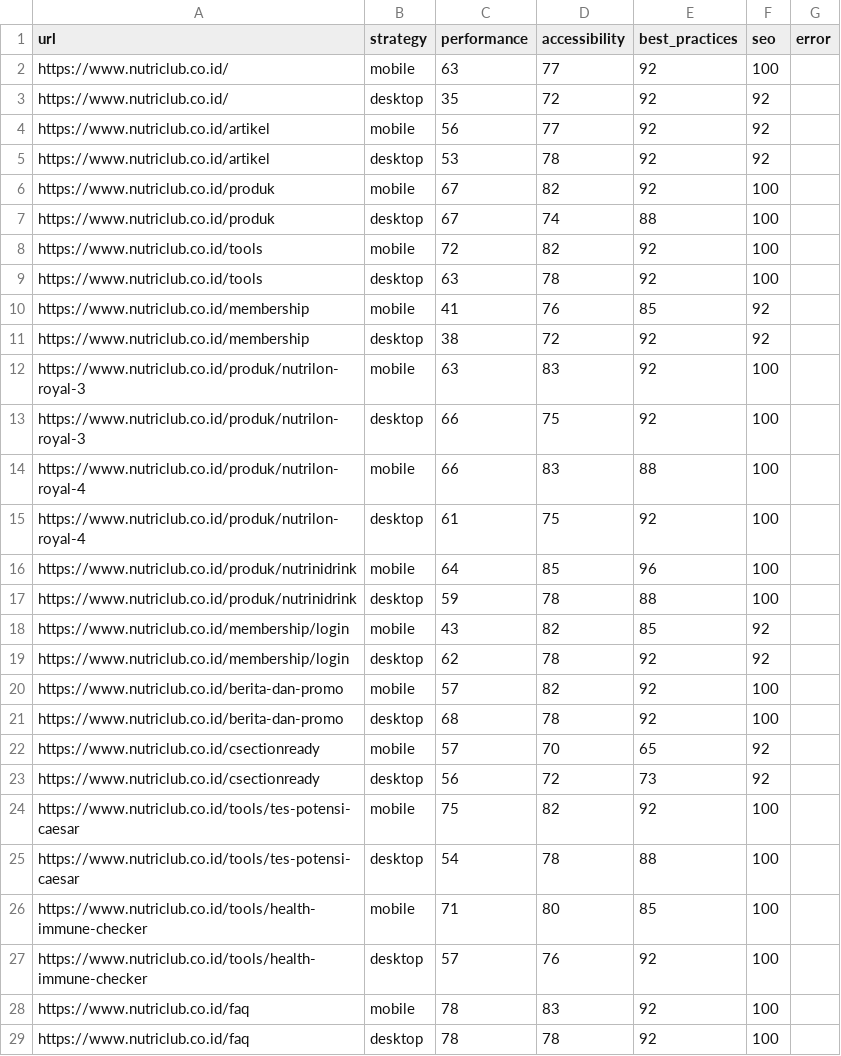
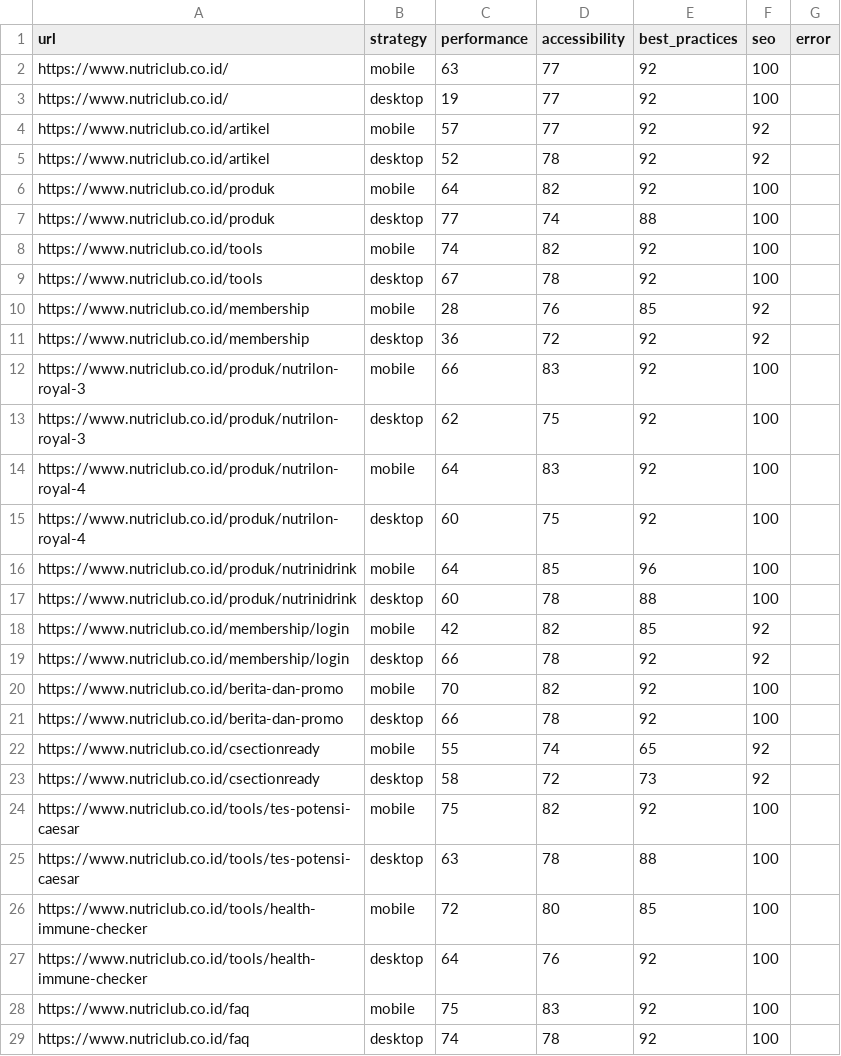
Before and after one commit to maazway/pagespeed-monitor-nr, a CSV file: psi_results.csv, drawn as a sheet; only a part is shown; the diff covers the shown part only.

```diff
--- a/psi_results.csv
+++ b/psi_results.csv
@@ -2,28 +2,28 @@ url,strategy,performance,accessibility,best_practices,seo,error
 https://www.nutriclub.co.id/,mobile,63,77,92,100,
-https://www.nutriclub.co.id/,desktop,35,72,92,92,
-https://www.nutriclub.co.id/artikel,mobile,56,77,92,92,
-https://www.nutriclub.co.id/artikel,desktop,53,78,92,92,
-https://www.nutriclub.co.id/produk,mobile,67,82,92,100,
-https://www.nutriclub.co.id/produk,desktop,67,74,88,100,
-https://www.nutriclub.co.id/tools,mobile,72,82,92,100,
-https://www.nutriclub.co.id/tools,desktop,63,78,92,100,
-https://www.nutriclub.co.id/membership,mobile,41,76,85,92,
-https://www.nutriclub.co.id/membership,desktop,38,72,92,92,
-https://www.nutriclub.co.id/produk/nutrilon-royal-3,mobile,63,83,92,100,
-https://www.nutriclub.co.id/produk/nutrilon-royal-3,desktop,66,75,92,100,
-https://www.nutriclub.co.id/produk/nutrilon-royal-4,mobile,66,83,88,100,
-https://www.nutriclub.co.id/produk/nutrilon-royal-4,desktop,61,75,92,100,
+https://www.nutriclub.co.id/,desktop,19,77,92,100,
+https://www.nutriclub.co.id/artikel,mobile,57,77,92,92,
+https://www.nutriclub.co.id/artikel,desktop,52,78,92,92,
+https://www.nutriclub.co.id/produk,mobile,64,82,92,100,
+https://www.nutriclub.co.id/produk,desktop,77,74,88,100,
+https://www.nutriclub.co.id/tools,mobile,74,82,92,100,
+https://www.nutriclub.co.id/tools,desktop,67,78,92,100,
+https://www.nutriclub.co.id/membership,mobile,28,76,85,92,
+https://www.nutriclub.co.id/membership,desktop,36,72,92,92,
+https://www.nutriclub.co.id/produk/nutrilon-royal-3,mobile,66,83,92,100,
+https://www.nutriclub.co.id/produk/nutrilon-royal-3,desktop,62,75,92,100,
+https://www.nutriclub.co.id/produk/nutrilon-royal-4,mobile,64,83,92,100,
+https://www.nutriclub.co.id/produk/nutrilon-royal-4,desktop,60,75,92,100,
 https://www.nutriclub.co.id/produk/nutrinidrink,mobile,64,85,96,100,
-https://www.nutriclub.co.id/produk/nutrinidrink,desktop,59,78,88,100,
-https://www.nutriclub.co.id/membership/login,mobile,43,82,85,92,
-https://www.nutriclub.co.id/membership/login,desktop,62,78,92,92,
-https://www.nutriclub.co.id/berita-dan-promo,mobile,57,82,92,100,
-https://www.nutriclub.co.id/berita-dan-promo,desktop,68,78,92,100,
-https://www.nutriclub.co.id/csectionready,mobile,57,70,65,92,
-https://www.nutriclub.co.id/csectionready,desktop,56,72,73,92,
+https://www.nutriclub.co.id/produk/nutrinidrink,desktop,60,78,88,100,
+https://www.nutriclub.co.id/membership/login,mobile,42,82,85,92,
+https://www.nutriclub.co.id/membership/login,desktop,66,78,92,92,
+https://www.nutriclub.co.id/berita-dan-promo,mobile,70,82,92,100,
+https://www.nutriclub.co.id/berita-dan-promo,desktop,66,78,92,100,
+https://www.nutriclub.co.id/csectionready,mobile,55,74,65,92,
+https://www.nutriclub.co.id/csectionready,desktop,58,72,73,92,
 https://www.nutriclub.co.id/tools/tes-potensi-caesar,mobile,75,82,92,100,
-https://www.nutriclub.co.id/tools/tes-potensi-caesar,desktop,54,78,88,100,
-https://www.nutriclub.co.id/tools/health-immune-checker,mobile,71,80,85,100,
-https://www.nutriclub.co.id/tools/health-immune-checker,desktop,57,76,92,100,
-https://www.nutriclub.co.id/faq,mobile,78,83,92,100,
-https://www.nutriclub.co.id/faq,desktop,78,78,92,100,
+https://www.nutriclub.co.id/tools/tes-potensi-caesar,desktop,63,78,88,100,
+https://www.nutriclub.co.id/tools/health-immune-checker,mobile,72,80,85,100,
+https://www.nutriclub.co.id/tools/health-immune-checker,desktop,64,76,92,100,
+https://www.nutriclub.co.id/faq,mobile,75,83,92,100,
+https://www.nutriclub.co.id/faq,desktop,74,78,92,100,
```
Also changed, not shown: 18 edited cells elsewhere in this file, 4 other files.
